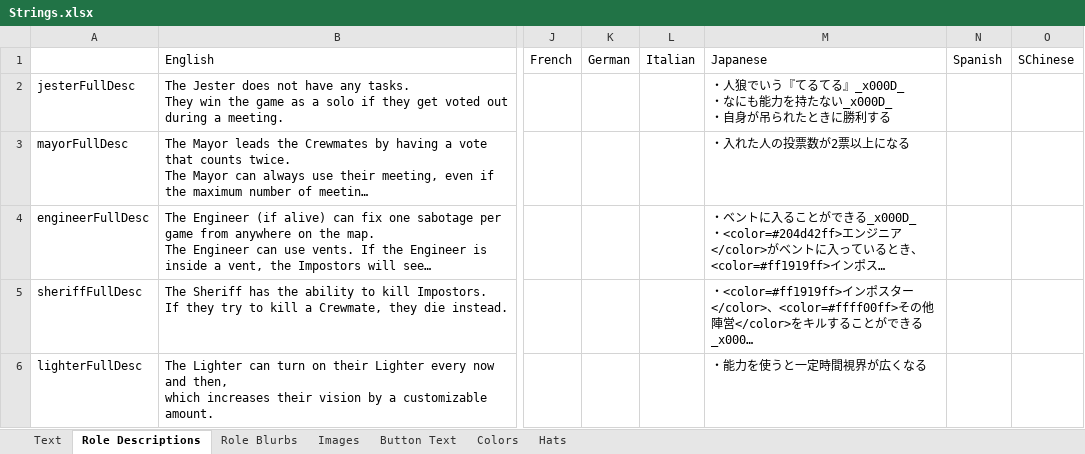
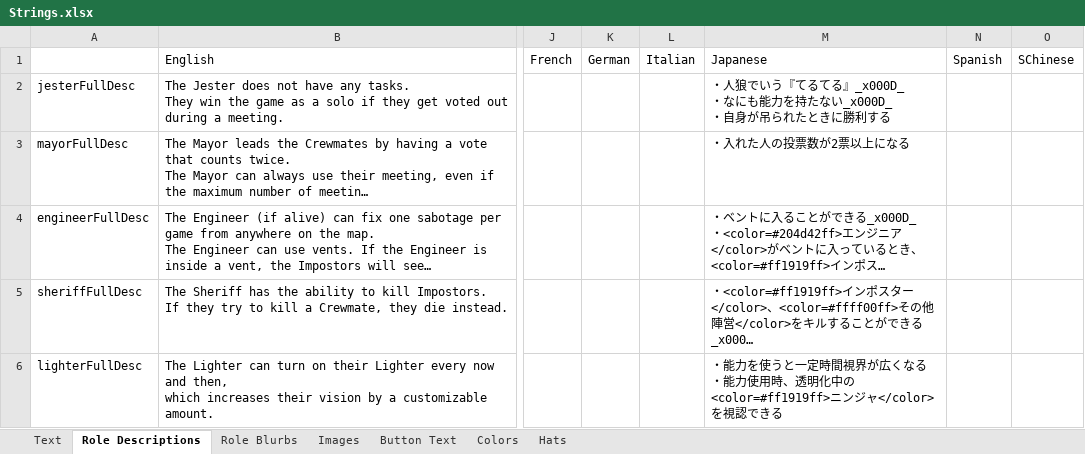
Before and after one commit to tomarai/TheOtherRoles, an Excel workbook: Strings.xlsx, sheet Role Descriptions, drawn as a sheet; only a part is shown, gaps mark what is left out; long unchanged cells end in …; values as stored, in another font and other column widths than the file's, no borders; ↵ is a line break in a cell; the diff covers the shown part only; the diff names each change by its address in the sheet, - before the commit and + after, or states it on an @@ line.

```diff
--- a/Strings.xlsx (sheet Role Descriptions)
+++ b/Strings.xlsx (sheet Role Descriptions)
-M6: ・能力を使うと一定時間視界が広くなる
+M6: ・能力を使うと一定時間視界が広くなる ↵ ・能力使用時、透明化中の<color=#ff1919ff>ニンジャ</color>を視認できる
```
Also changed, not shown: 3 edited cells elsewhere in this sheet, sheet Text, sheet Button Text, 1 other file.
